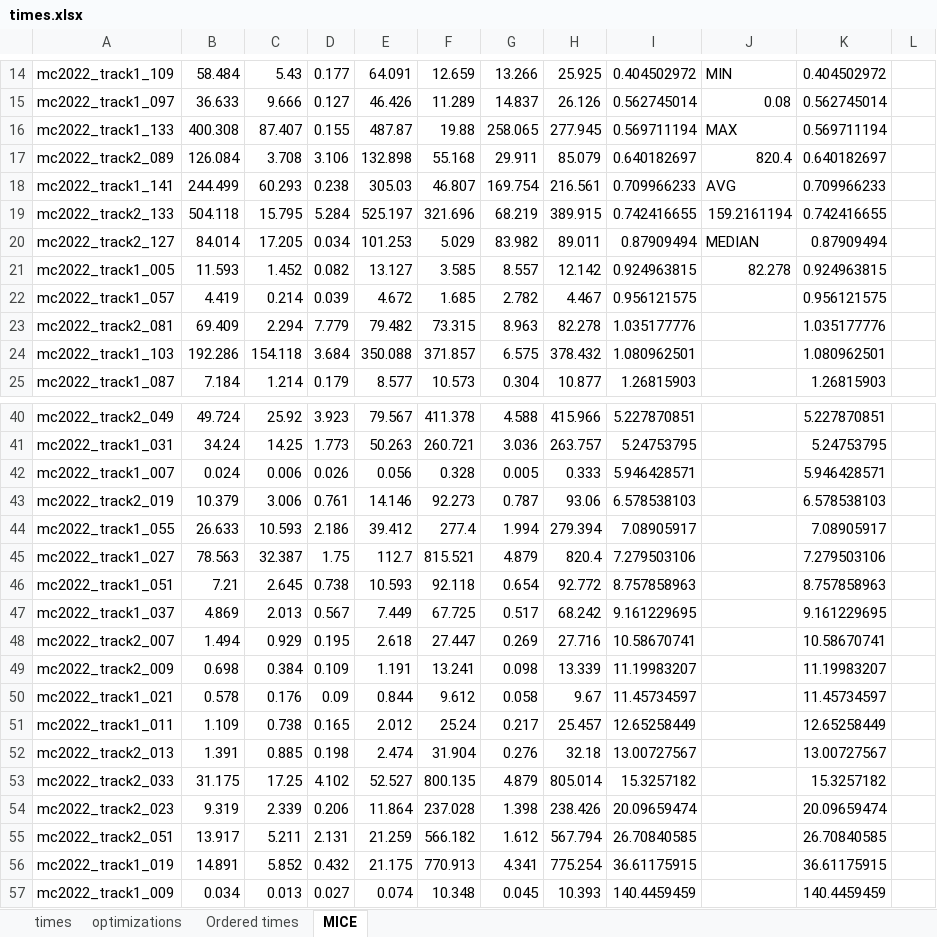
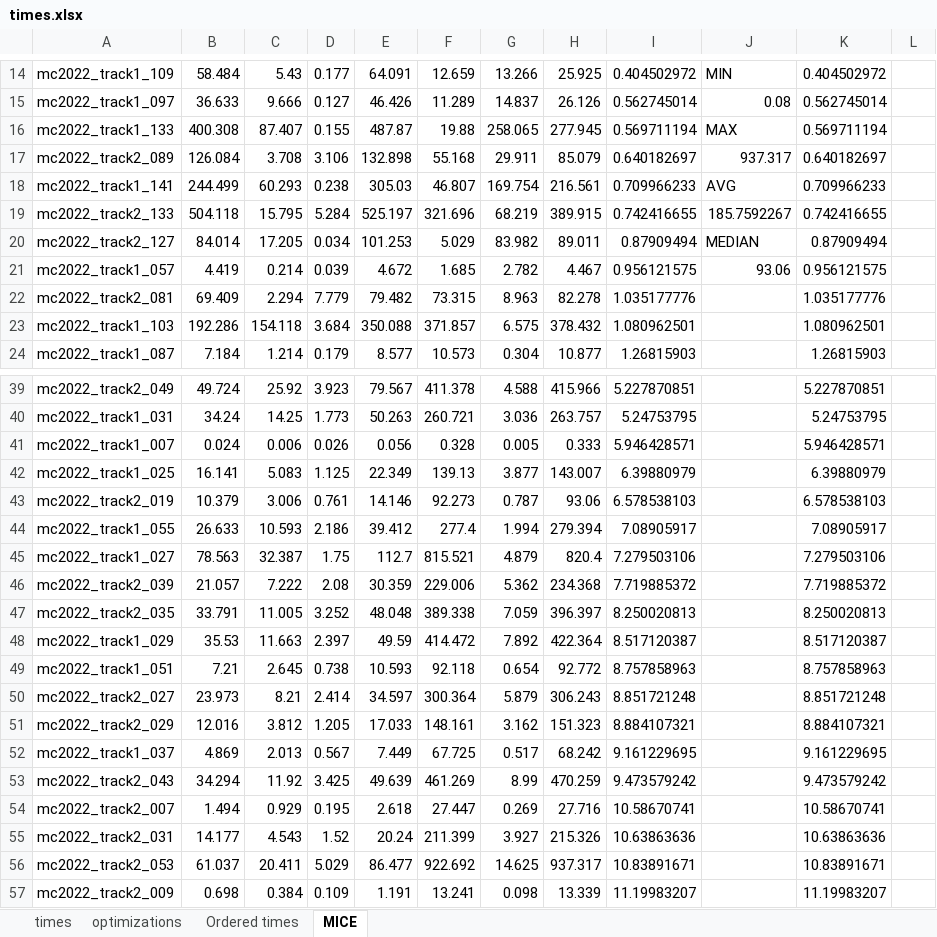
Before and after one commit to avigad/model-counting, an Excel workbook: benchmarks/mc2022/times.xlsx, sheet MICE, drawn as a sheet; only a part is shown, gaps mark what is left out; the shorter side is filled out with more unchanged rows; values as stored, in another font and other column widths than the file's, no borders; removed rows and columns are numbered as before the commit, all else as after; the diff covers the shown part only; the diff names each change by its address in the sheet, - before the commit and + after, or states it on an @@ line.

Commit message:
Final Lean data point

```diff
--- a/benchmarks/mc2022/times.xlsx (sheet MICE)
+++ b/benchmarks/mc2022/times.xlsx (sheet MICE)
-J17: 820.4
+J17: 937.317
-J19: 159.2161194
+J19: 185.7592267
-row 21: mc2022_track1_005 | 11.593 | 1.452 | 0.082 | 13.127 | 3.585 | 8.557 | 12.142 | 0.924963815 | 82.278 | 0.924963815
-J21: (empty)
+J21: 93.06
+row 42: mc2022_track1_025 | 16.141 | 5.083 | 1.125 | 22.349 | 139.13 | 3.877 | 143.007 | 6.39880979 |  | 6.39880979
+row 46: mc2022_track2_039 | 21.057 | 7.222 | 2.08 | 30.359 | 229.006 | 5.362 | 234.368 | 7.719885372 |  | 7.719885372
+row 47: mc2022_track2_035 | 33.791 | 11.005 | 3.252 | 48.048 | 389.338 | 7.059 | 396.397 | 8.250020813 |  | 8.250020813
+row 48: mc2022_track1_029 | 35.53 | 11.663 | 2.397 | 49.59 | 414.472 | 7.892 | 422.364 | 8.517120387 |  | 8.517120387
+row 50: mc2022_track2_027 | 23.973 | 8.21 | 2.414 | 34.597 | 300.364 | 5.879 | 306.243 | 8.851721248 |  | 8.851721248
+row 51: mc2022_track2_029 | 12.016 | 3.812 | 1.205 | 17.033 | 148.161 | 3.162 | 151.323 | 8.884107321 |  | 8.884107321
+row 53: mc2022_track2_043 | 34.294 | 11.92 | 3.425 | 49.639 | 461.269 | 8.99 | 470.259 | 9.473579242 |  | 9.473579242
+row 55: mc2022_track2_031 | 14.177 | 4.543 | 1.52 | 20.24 | 211.399 | 3.927 | 215.326 | 10.63863636 |  | 10.63863636
+row 56: mc2022_track2_053 | 61.037 | 20.411 | 5.029 | 86.477 | 922.692 | 14.625 | 937.317 | 10.83891671 |  | 10.83891671
```
Also changed, not shown: 2 edited cells elsewhere in this sheet, sheet times, formulas that keep their value, 4 other files.
